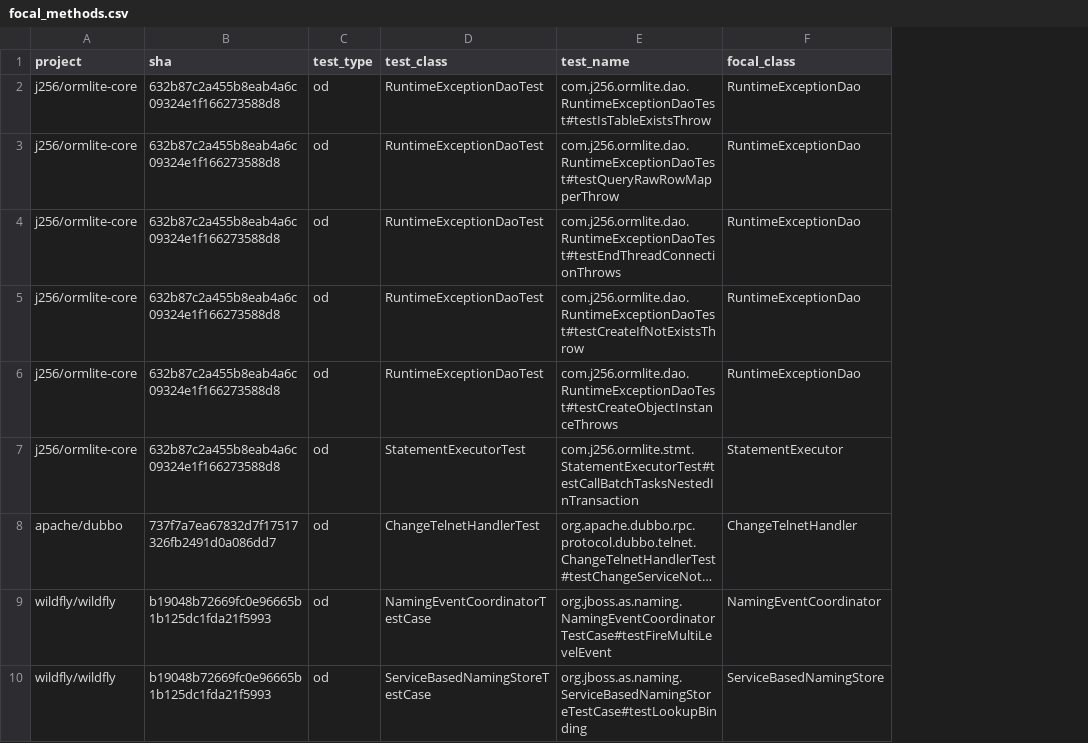
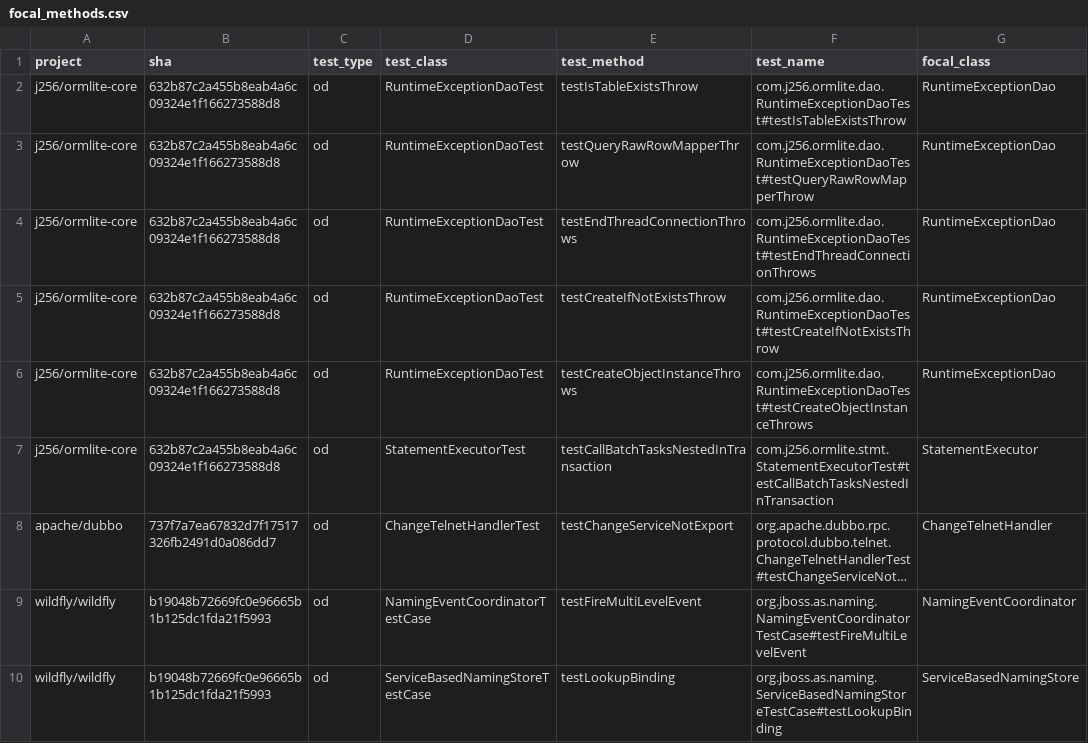
Before and after one commit to devanshik19/srse-flakiness-research, a CSV file: focal_methods.csv, drawn as a sheet; only a part is shown; long unchanged cells end in …; the diff names each change by its address in the sheet, - before the commit and + after, or states it on an @@ line.

Commit message:
Add test_method column

```diff
--- a/focal_methods.csv
+++ b/focal_methods.csv
+column E (test_method), rows 2-10: testIsTableExistsThrow | testQueryRawRowMapperThrow | testEndThreadConnectionThrows | testCreateIfNotExistsThrow | testCreateObjectInstanceThrows | testCallBatchTasksNestedInTransaction | testChangeServiceNotExport | testFireMultiLevelEvent | testLookupBinding
```
